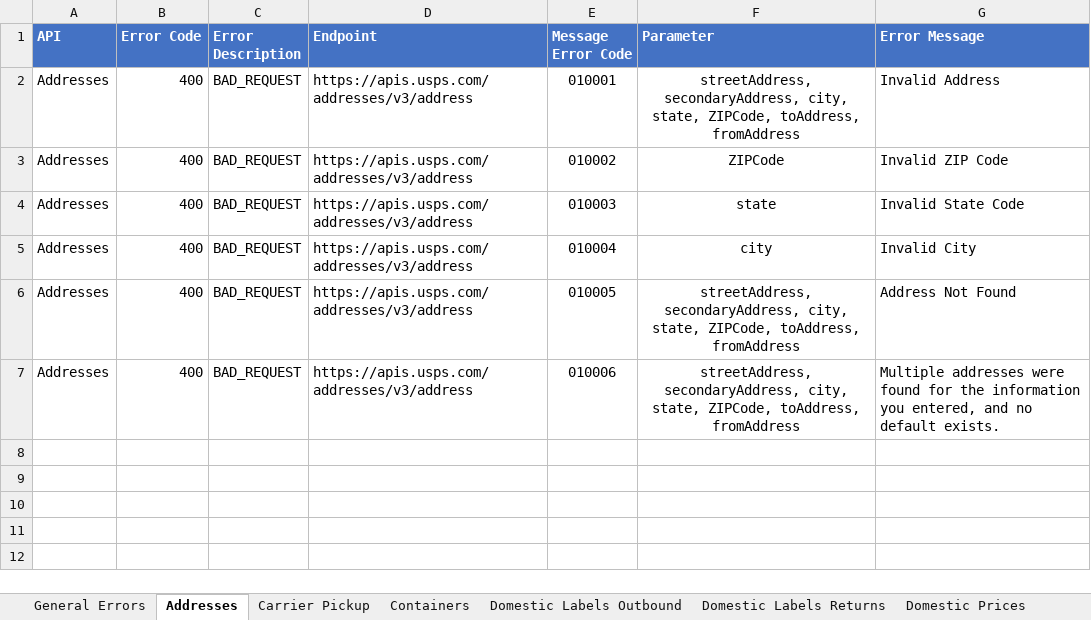
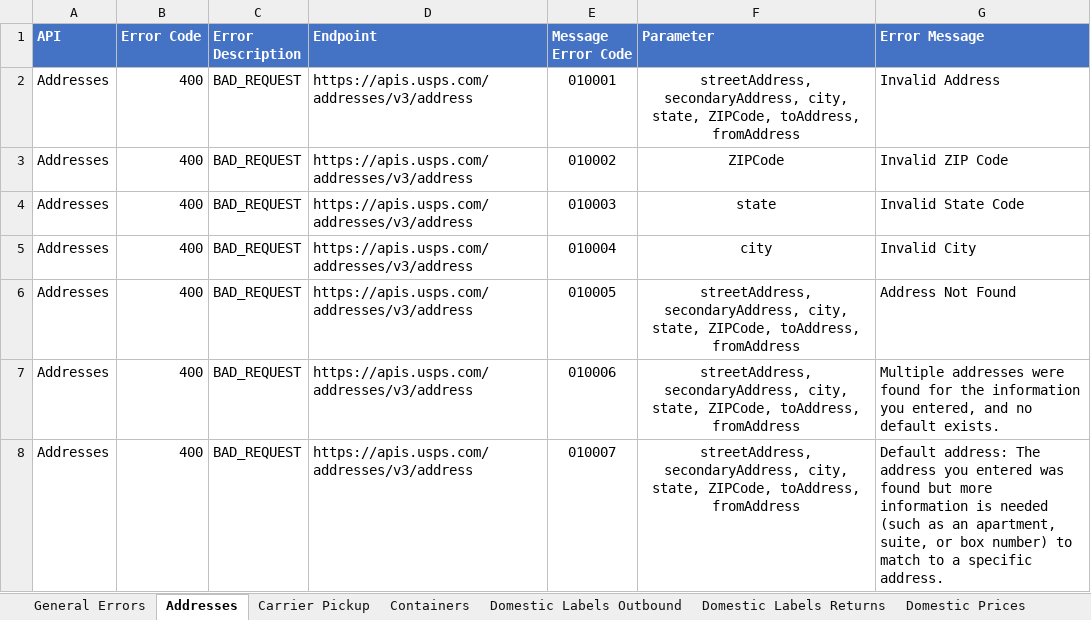
Before and after one commit to Norman-NegronMunoz-usps/api-examples, an Excel workbook: Error Inventory/API Error Consolidated List.xlsx, sheet Addresses, drawn as a sheet; values as stored, in another font and other column widths than the file's, no borders; the diff names each change by its address in the sheet, - before the commit and + after, or states it on an @@ line.

```diff
--- a/Error Inventory/API Error Consolidated List.xlsx (sheet Addresses)
+++ b/Error Inventory/API Error Consolidated List.xlsx (sheet Addresses)
+row 8: Addresses | 400 | BAD_REQUEST | https://apis.usps.com/addresses/v3/address | 010007 | streetAddress, secondaryAddress, city, state, ZIPCode, toAddress, fromAddress | Default address: The address you entered was found but more information is needed (such as an apartment, suite, or box number) to match to a specific address.
```
Also changed, not shown: sheet Domestic Labels Outbound.
